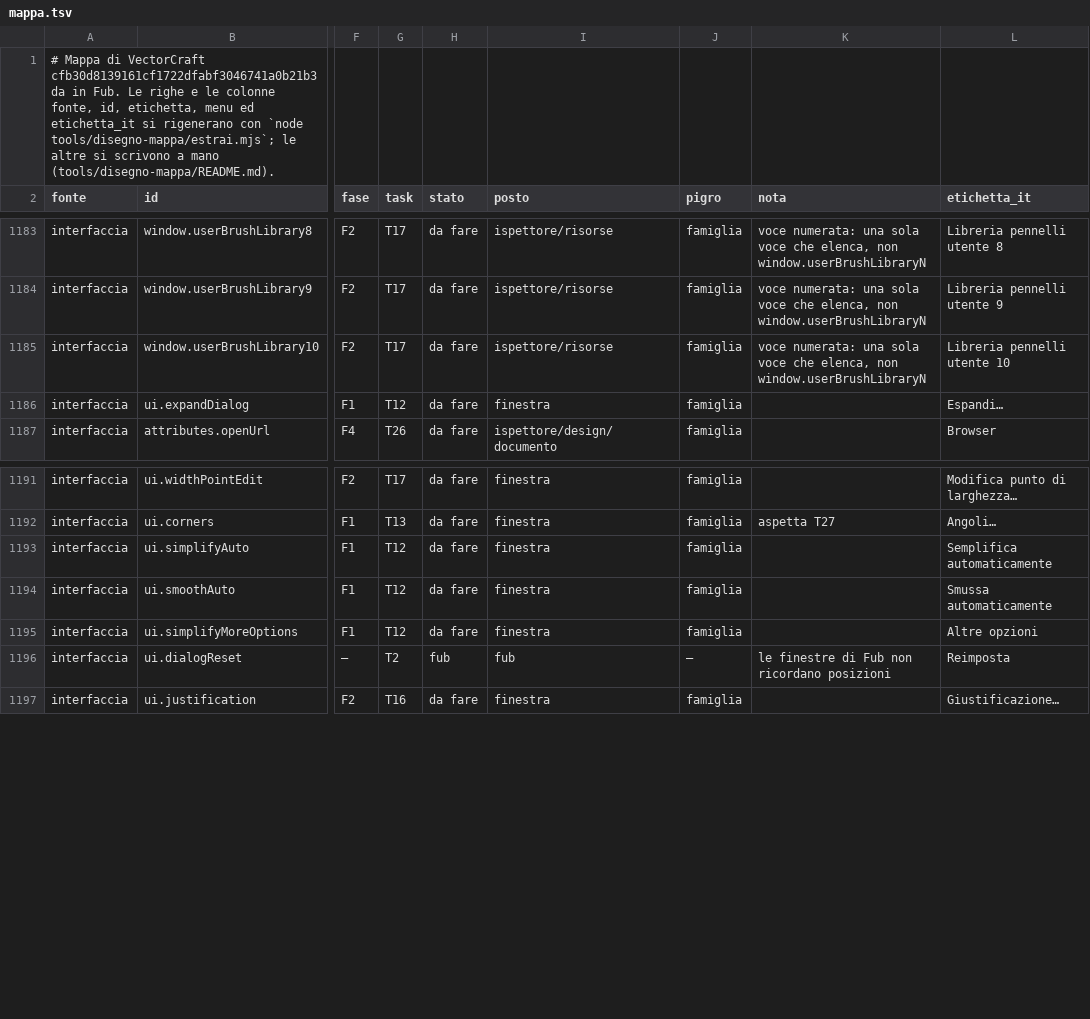
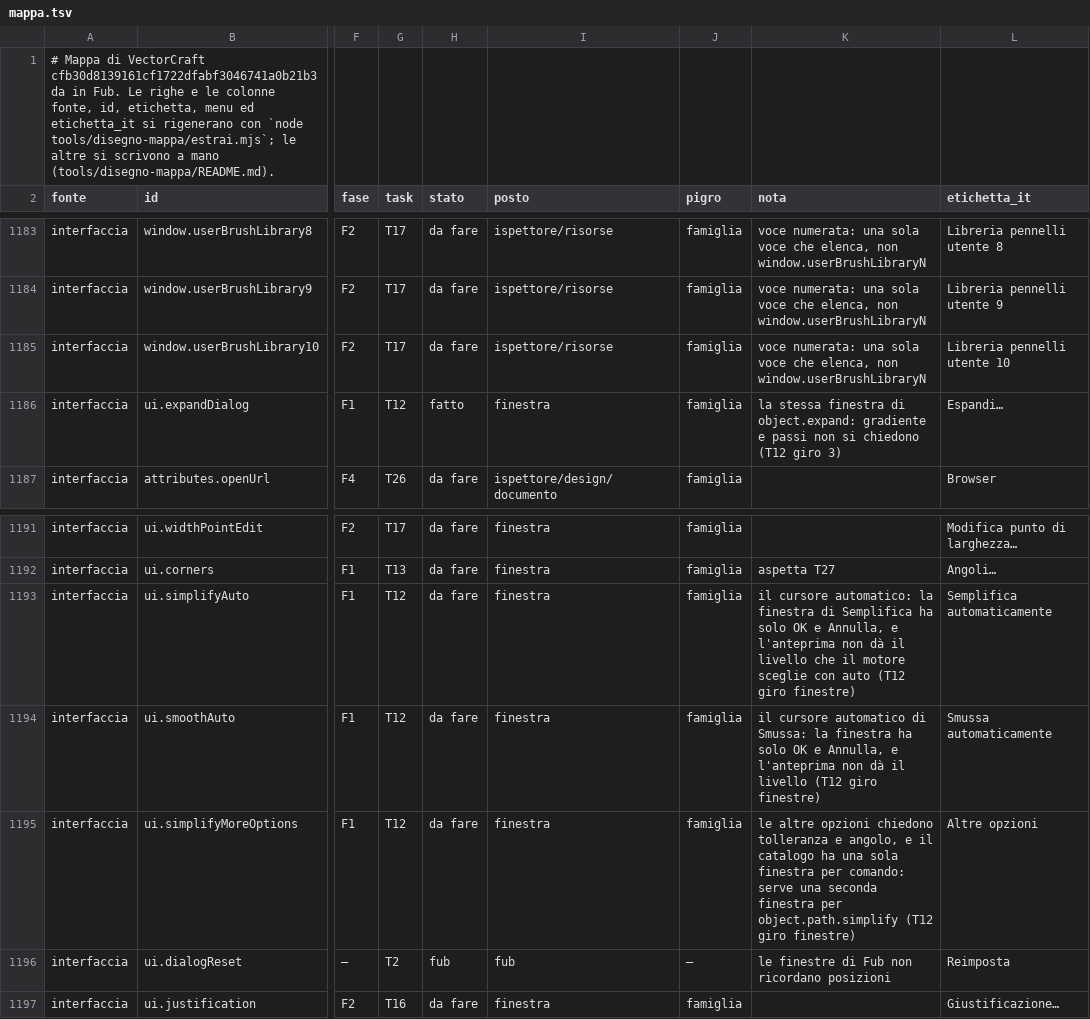
Before and after one commit to Fubeo/Fub, a TSV file: crates/fub-disegno/mappa.tsv, drawn as a sheet; only a part is shown, gaps mark what is left out; the diff names each change by its address in the sheet, - before the commit and + after, or states it on an @@ line.

Commit message:
test(disegno): la finestra di Espandi e la riga ui.expandDialog, con i suoi casi

```diff
--- a/crates/fub-disegno/mappa.tsv
+++ b/crates/fub-disegno/mappa.tsv
-H1186 (stato): da fare
+H1186 (stato): fatto
-K1186 (nota): (empty)
+K1186 (nota): la stessa finestra di object.expand: gradiente e passi non si chiedono (T12 giro 3)
-K1193 (nota): (empty)
+K1193 (nota): il cursore automatico: la finestra di Semplifica ha solo OK e Annulla, e l'anteprima non dà il livello che il motore sceglie con auto (T12 giro finestre)
-K1194 (nota): (empty)
+K1194 (nota): il cursore automatico di Smussa: la finestra ha solo OK e Annulla, e l'anteprima non dà il livello (T12 giro finestre)
-K1195 (nota): (empty)
+K1195 (nota): le altre opzioni chiedono tolleranza e angolo, e il catalogo ha una sola finestra per comando: serve una seconda finestra per object.path.simplify (T12 giro finestre)
```
Also changed, not shown: 4 other files.
